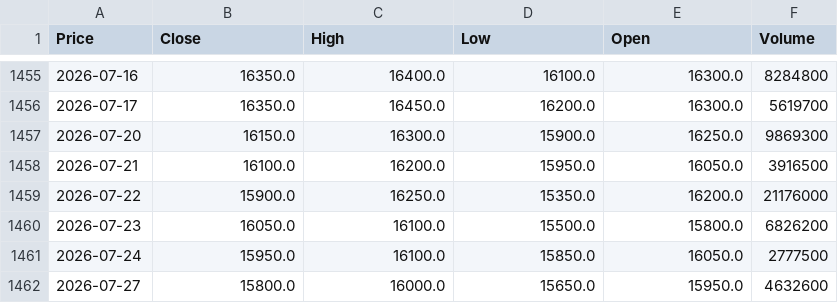
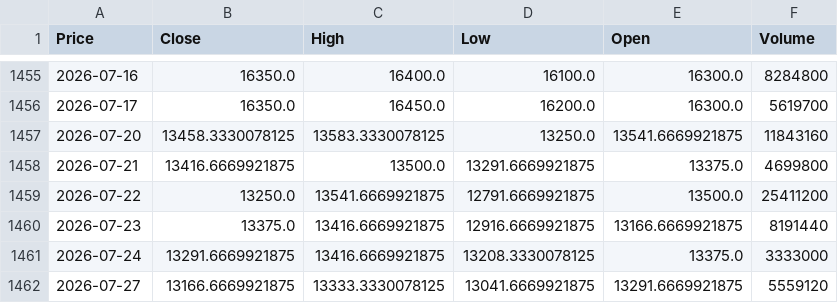
Before and after one commit to vuduc020600-bot/GitHub, a CSV file: data/MSB.csv, drawn as a sheet; only a part is shown, gaps mark what is left out; the diff covers the shown part only; the diff names each change by its address in the sheet, - before the commit and + after, or states it on an @@ line.

```diff
--- a/data/MSB.csv
+++ b/data/MSB.csv
-B1457 (Close): 16150.0
+B1457 (Close): 13458.3330078125
-C1457 (High): 16300.0
+C1457 (High): 13583.3330078125
-D1457 (Low): 15900.0
+D1457 (Low): 13250.0
-E1457 (Open): 16250.0
+E1457 (Open): 13541.6669921875
-F1457 (Volume): 9869300
+F1457 (Volume): 11843160
-B1458 (Close): 16100.0
+B1458 (Close): 13416.6669921875
-C1458 (High): 16200.0
+C1458 (High): 13500.0
-D1458 (Low): 15950.0
+D1458 (Low): 13291.6669921875
-E1458 (Open): 16050.0
+E1458 (Open): 13375.0
-F1458 (Volume): 3916500
+F1458 (Volume): 4699800
-B1459 (Close): 15900.0
+B1459 (Close): 13250.0
-C1459 (High): 16250.0
+C1459 (High): 13541.6669921875
-D1459 (Low): 15350.0
+D1459 (Low): 12791.6669921875
-E1459 (Open): 16200.0
+E1459 (Open): 13500.0
-F1459 (Volume): 21176000
+F1459 (Volume): 25411200
-B1460 (Close): 16050.0
+B1460 (Close): 13375.0
-C1460:C1461 (High): 16100.0
+C1460:C1461 (High): 13416.6669921875
-D1460 (Low): 15500.0
+D1460 (Low): 12916.6669921875
-E1460 (Open): 15800.0
+E1460 (Open): 13166.6669921875
-F1460 (Volume): 6826200
+F1460 (Volume): 8191440
-B1461 (Close): 15950.0
+B1461 (Close): 13291.6669921875
-D1461 (Low): 15850.0
+D1461 (Low): 13208.3330078125
-E1461 (Open): 16050.0
+E1461 (Open): 13375.0
-F1461 (Volume): 2777500
+F1461 (Volume): 3333000
-B1462 (Close): 15800.0
+B1462 (Close): 13166.6669921875
-C1462 (High): 16000.0
+C1462 (High): 13333.3330078125
-D1462 (Low): 15650.0
+D1462 (Low): 13041.6669921875
-E1462 (Open): 15950.0
+E1462 (Open): 13291.6669921875
-F1462 (Volume): 4632600
+F1462 (Volume): 5559120
```
Also changed, not shown: 2 added rows and 110 edited cells elsewhere in this file, data/HDB.csv, data/SHB.csv, 52 other files.
